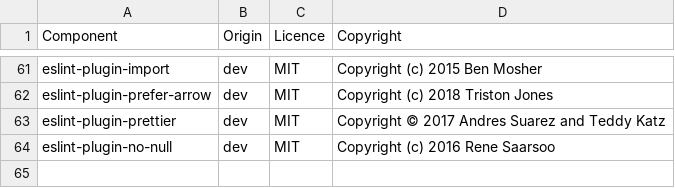
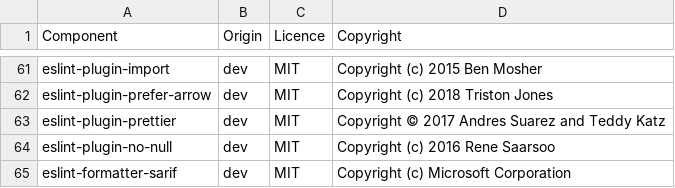
Before and after one commit to DataDog/datadog-ci, a CSV file: LICENSE-3rdparty.csv, drawn as a sheet; only a part is shown, gaps mark what is left out.

Commit message:
Update LICENSE

```diff
--- a/LICENSE-3rdparty.csv
+++ b/LICENSE-3rdparty.csv
@@ -64 +64,2 @@ eslint-plugin-prettier,dev,MIT,Copyright © 2017 Andres Suarez and Teddy Katz
 eslint-plugin-no-null,dev,MIT,Copyright (c) 2016 Rene Saarsoo
+eslint-formatter-sarif,dev,MIT,Copyright (c) Microsoft Corporation
```
